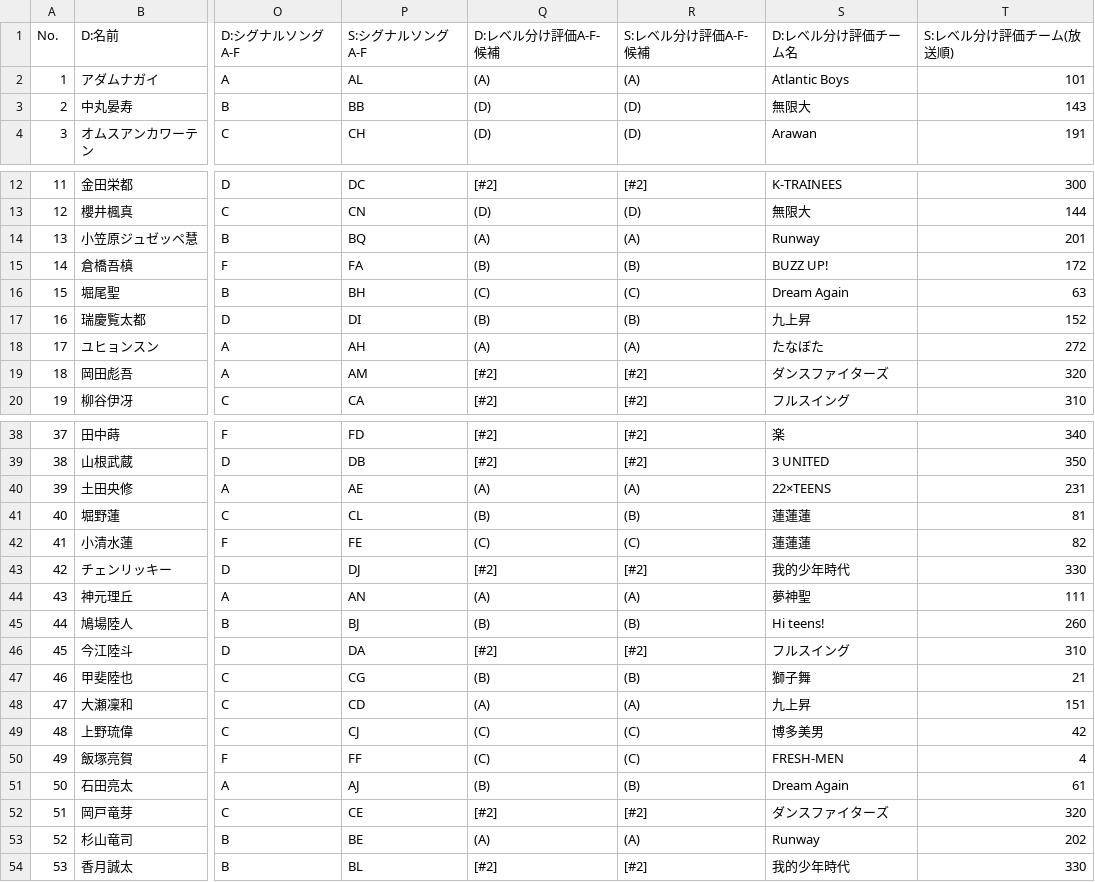
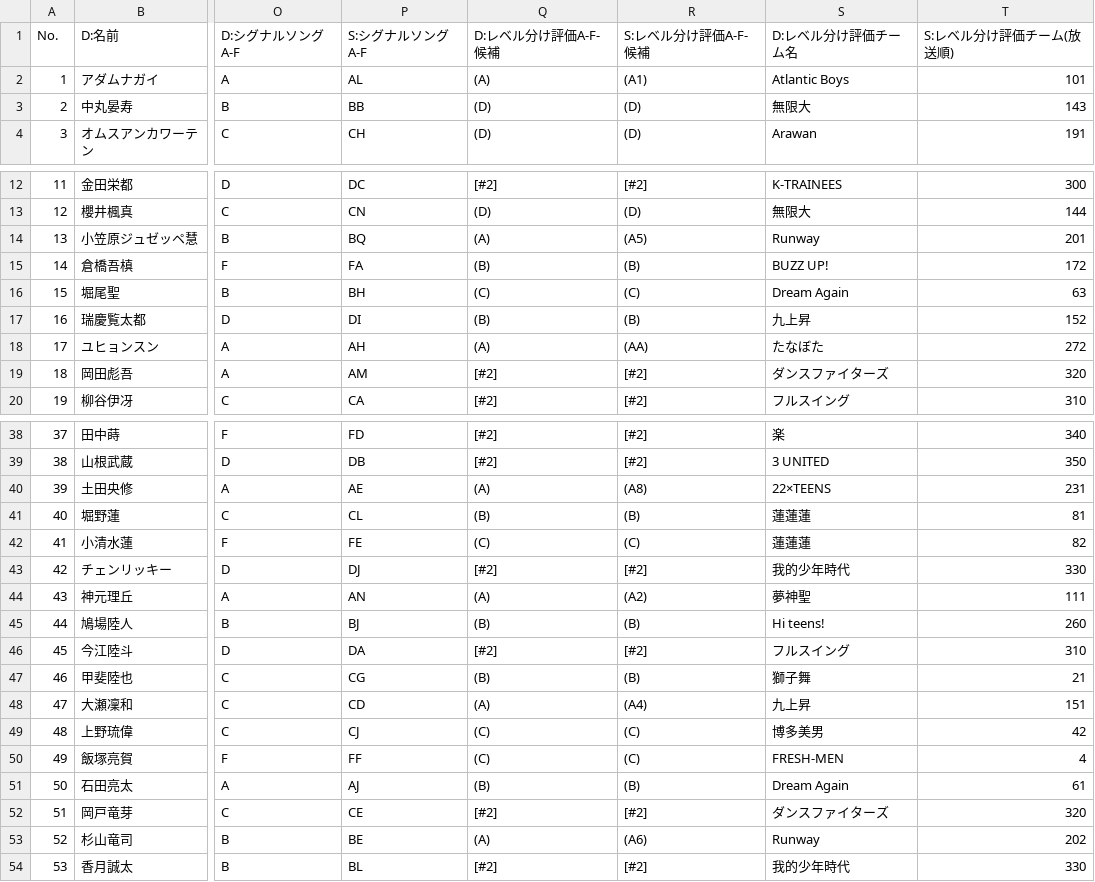
Before and after one commit to pickmeup-s/produce101-shinsekai-pick, a CSV file: data/master.csv, drawn as a sheet; only a part is shown, gaps mark what is left out; the diff covers the shown part only; the diff names each change by its address in the sheet, - before the commit and + after, or states it on an @@ line.

Commit message:
Update master.csv

```diff
--- a/data/master.csv
+++ b/data/master.csv
-R2 (S:レベル分け評価A-F-候補): (A)
+R2 (S:レベル分け評価A-F-候補): (A1)
-R14 (S:レベル分け評価A-F-候補): (A)
+R14 (S:レベル分け評価A-F-候補): (A5)
-R18 (S:レベル分け評価A-F-候補): (A)
+R18 (S:レベル分け評価A-F-候補): (AA)
-R40 (S:レベル分け評価A-F-候補): (A)
+R40 (S:レベル分け評価A-F-候補): (A8)
-R44 (S:レベル分け評価A-F-候補): (A)
+R44 (S:レベル分け評価A-F-候補): (A2)
-R48 (S:レベル分け評価A-F-候補): (A)
+R48 (S:レベル分け評価A-F-候補): (A4)
-R53 (S:レベル分け評価A-F-候補): (A)
+R53 (S:レベル分け評価A-F-候補): (A6)
```
Also changed, not shown: 3 edited cells elsewhere in this file.
